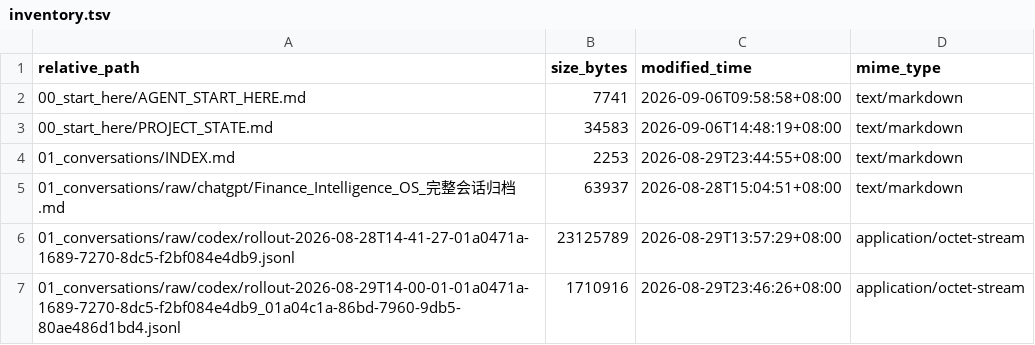
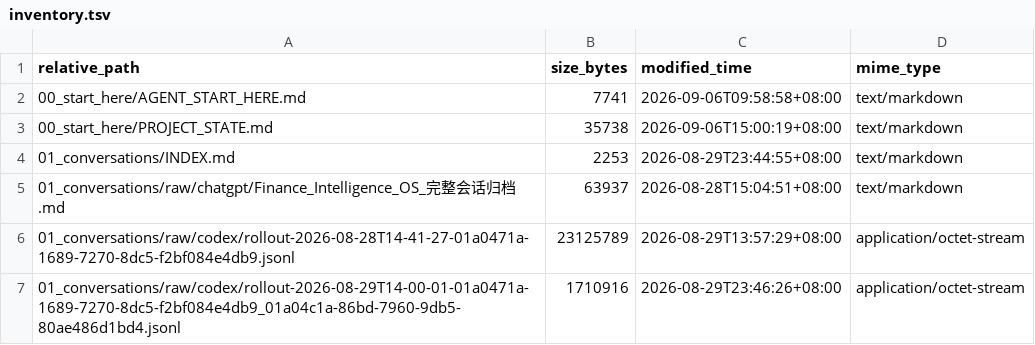
Before and after one commit to davyzhong/FLOW, a TSV file: docs/knowledge-base/99_manifest/inventory.tsv, drawn as a sheet; only a part is shown.

```diff
--- a/docs/knowledge-base/99_manifest/inventory.tsv
+++ b/docs/knowledge-base/99_manifest/inventory.tsv
@@ -2,3 +2,3 @@ relative_path	size_bytes	modified_time	mime_type
 00_start_here/AGENT_START_HERE.md	7741	2026-09-06T09:58:58+08:00	text/markdown
-00_start_here/PROJECT_STATE.md	34583	2026-09-06T14:48:19+08:00	text/markdown
+00_start_here/PROJECT_STATE.md	35738	2026-09-06T15:00:19+08:00	text/markdown
 01_conversations/INDEX.md	2253	2026-08-29T23:44:55+08:00	text/markdown
```
Also changed, not shown: 15 other files.
